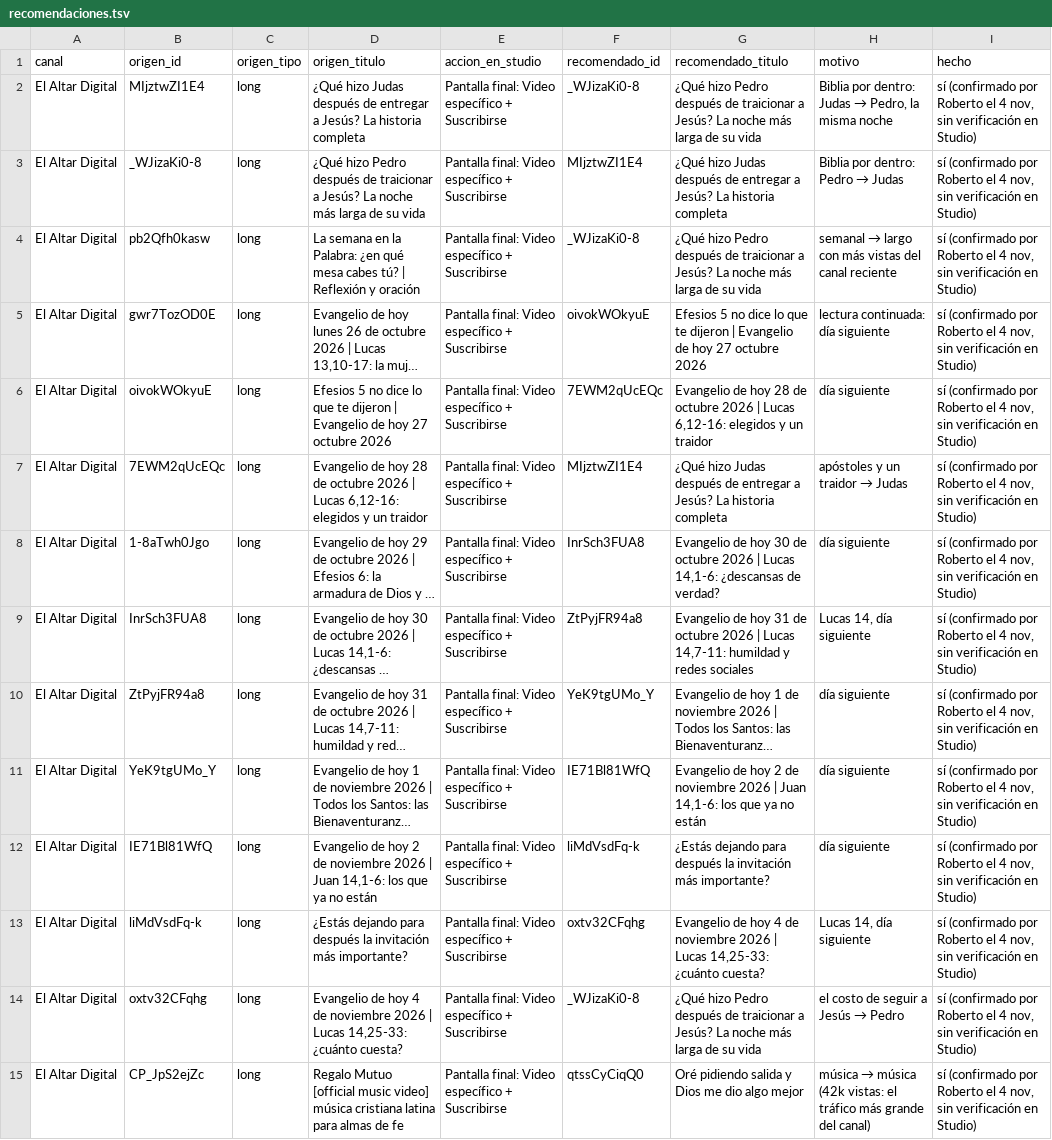
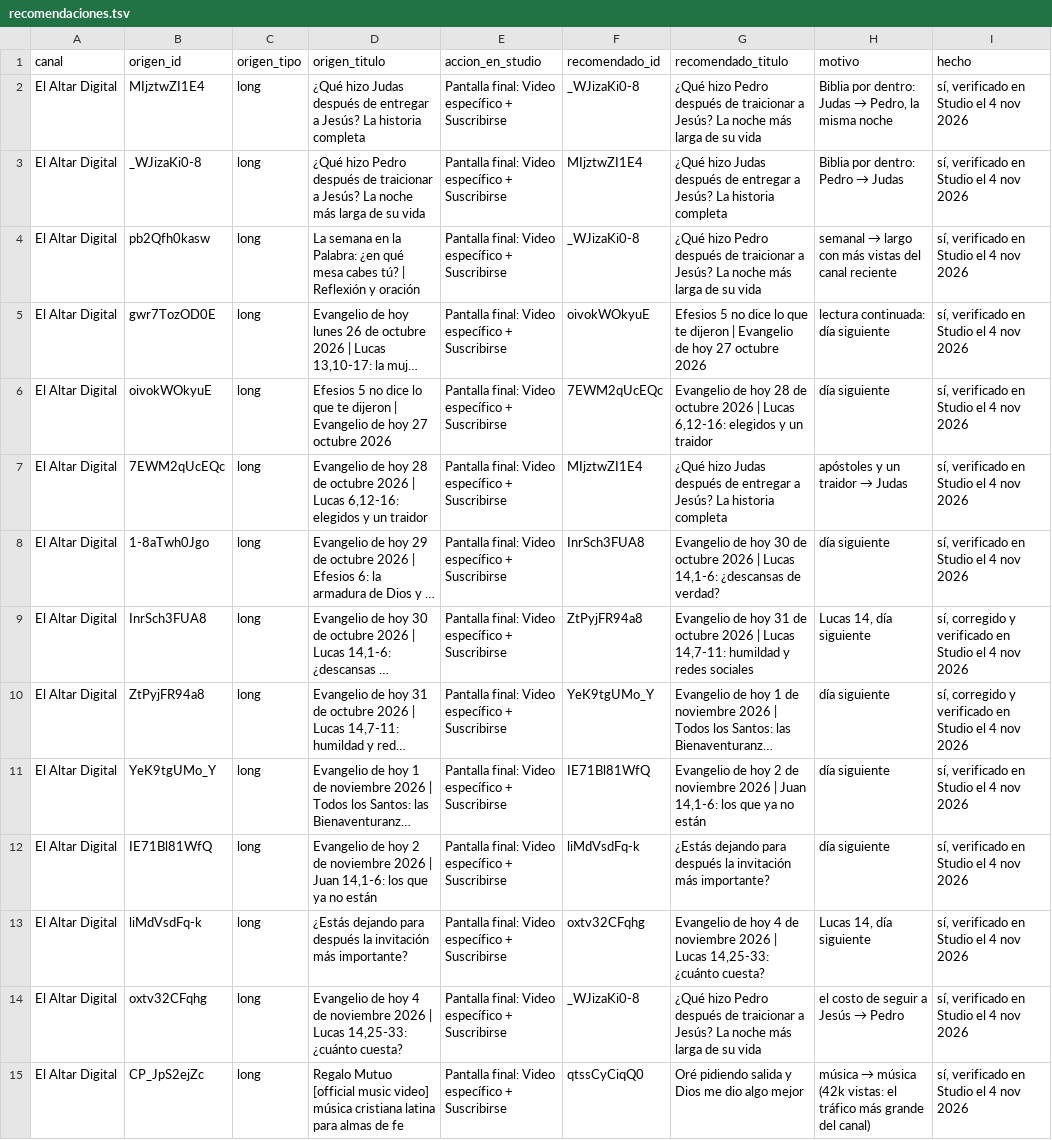
Before and after one commit to heladodude-max/elaltardigital-media, a TSV file: catalogo/recomendaciones.tsv, drawn as a sheet; only a part is shown; long unchanged cells end in …; the diff covers the shown part only; the diff names each change by its address in the sheet, - before the commit and + after, or states it on an @@ line.

```diff
--- a/catalogo/recomendaciones.tsv
+++ b/catalogo/recomendaciones.tsv
-I2:I8 (hecho): sí (confirmado por Roberto el 4 nov, sin verificación en Studio)
+I2:I8 (hecho): sí, verificado en Studio el 4 nov 2026
-I9:I10 (hecho): sí (confirmado por Roberto el 4 nov, sin verificación en Studio)
+I9:I10 (hecho): sí, corregido y verificado en Studio el 4 nov 2026
-I11:I15 (hecho): sí (confirmado por Roberto el 4 nov, sin verificación en Studio)
+I11:I15 (hecho): sí, verificado en Studio el 4 nov 2026
```
Also changed, not shown: 43 edited cells elsewhere in this file.
